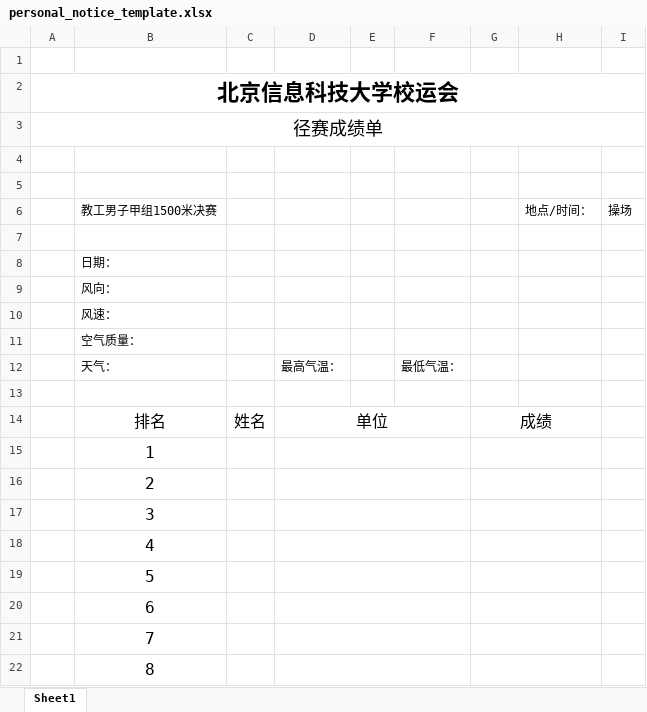
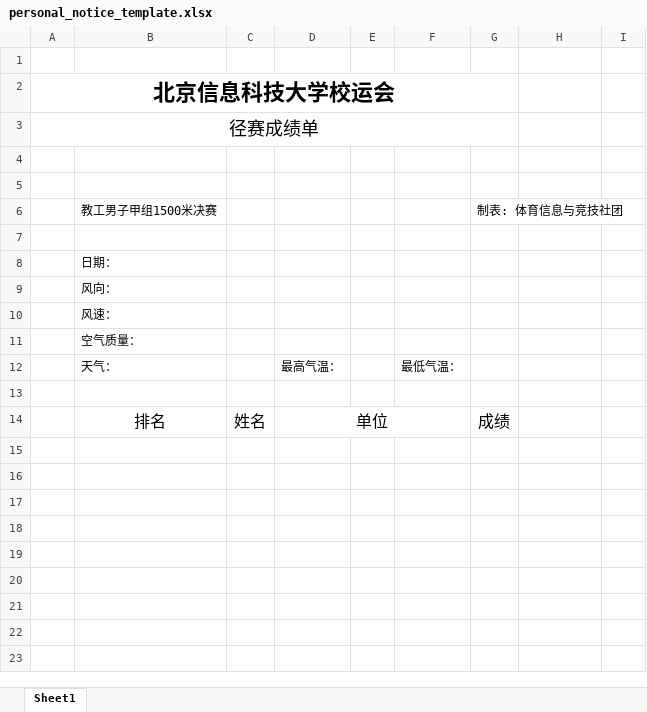
Before and after one commit to CN-MRZZJ/Verlion, an Excel workbook: app/static/notice_templates/personal_notice_template.xlsx, sheet Sheet1, drawn as a sheet; values as stored, in another font and other column widths than the file's, no borders; charts and pictures not drawn; removed rows and columns are numbered as before the commit, all else as after; the diff names each change by its address in the sheet, - before the commit and + after, or states it on an @@ line.

```diff
--- a/app/static/notice_templates/personal_notice_template.xlsx (sheet Sheet1)
+++ b/app/static/notice_templates/personal_notice_template.xlsx (sheet Sheet1)
-A2:I2 merged
+A2:G2 merged
-A3:I3 merged
+A3:G3 merged
-row 6:  | 教工男子甲组1500米决赛 |  |  |  |  |  | 地点/时间： | 操场
+row 6:  | 教工男子甲组1500米决赛 |  |  |  |  | 制表: 体育信息与竞技社团
-G14:H14 merged
-row 15:  | 1
-row 16:  | 2
-row 17:  | 3
-row 18:  | 4
-row 19:  | 5
-row 20:  | 6
-row 21:  | 7
-row 22:  | 8
```
Also changed, not shown: 29 other files.
